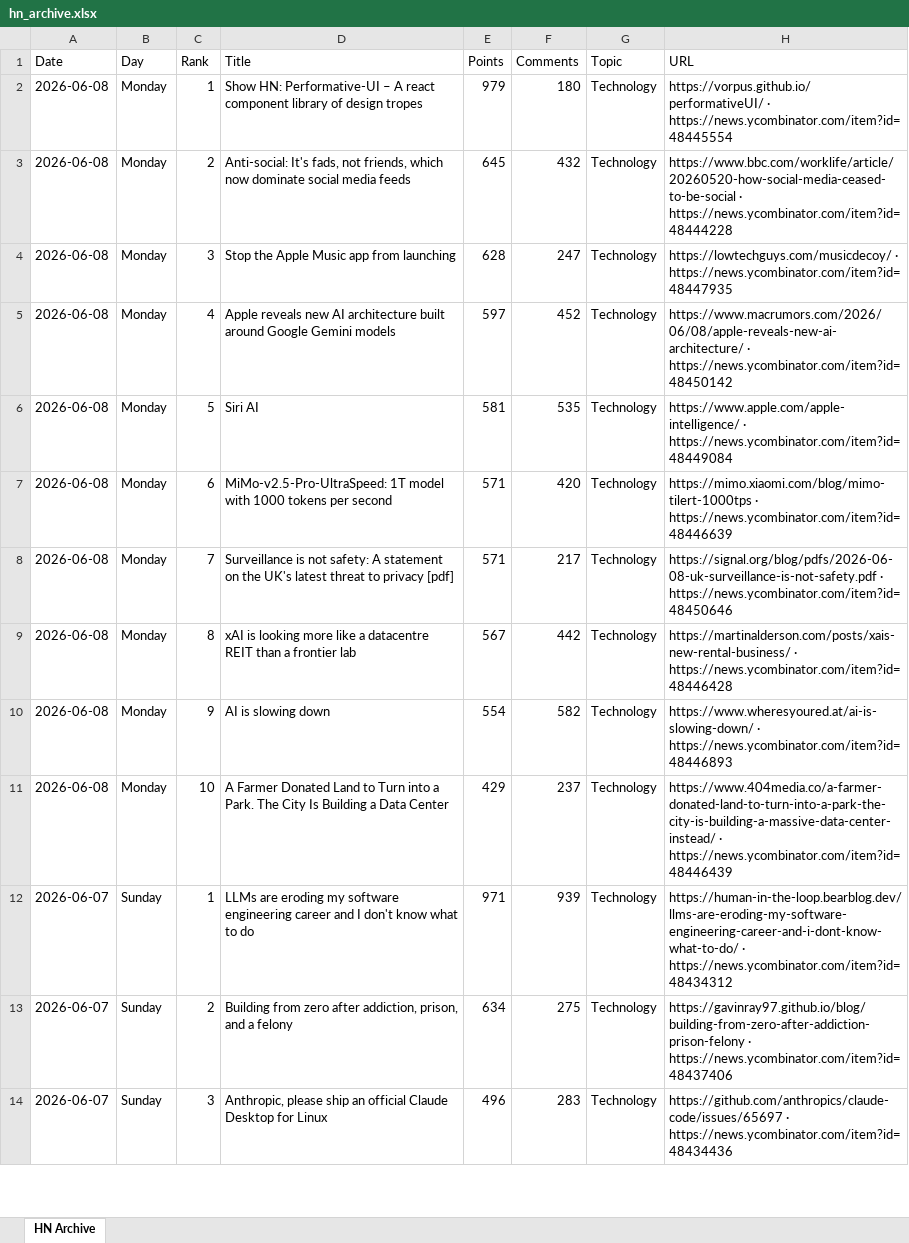
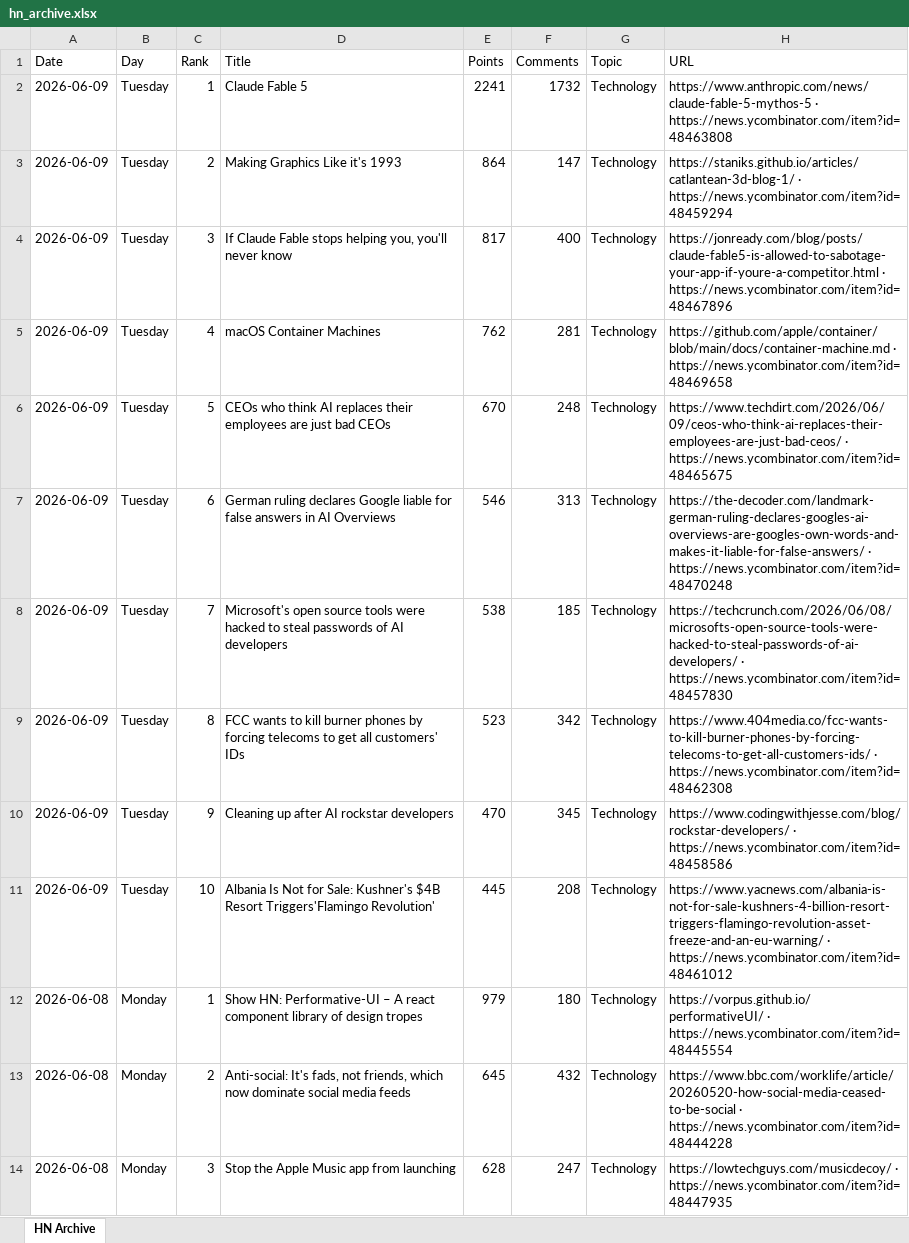
Before and after one commit to hankang156-eng/daily-digest, an Excel workbook: data/hn/hn_archive.xlsx, sheet HN Archive, drawn as a sheet; only a part is shown; the shorter side is filled out with more unchanged rows; values as stored, in another font and other column widths than the file's, no borders; the diff names each change by its address in the sheet, - before the commit and + after, or states it on an @@ line.

```diff
--- a/data/hn/hn_archive.xlsx (sheet HN Archive)
+++ b/data/hn/hn_archive.xlsx (sheet HN Archive)
+row 2: 2026-06-09 | Tuesday | 1 | Claude Fable 5 | 2241 | 1732 | Technology | https://www.anthropic.com/news/claude-fable-5-mythos-5 · https://news.ycombinator.com/item?id=48463808
+row 3: 2026-06-09 | Tuesday | 2 | Making Graphics Like it's 1993 | 864 | 147 | Technology | https://staniks.github.io/articles/catlantean-3d-blog-1/ · https://news.ycombinator.com/item?id=48459294
+row 4: 2026-06-09 | Tuesday | 3 | If Claude Fable stops helping you, you'll never know | 817 | 400 | Technology | https://jonready.com/blog/posts/claude-fable5-is-allowed-to-sabotage-your-app-if-youre-a-competitor.html · https://news.ycombinator.com/item?id=48467896
+row 5: 2026-06-09 | Tuesday | 4 | macOS Container Machines | 762 | 281 | Technology | https://github.com/apple/container/blob/main/docs/container-machine.md · https://news.ycombinator.com/item?id=48469658
+row 6: 2026-06-09 | Tuesday | 5 | CEOs who think AI replaces their employees are just bad CEOs | 670 | 248 | Technology | https://www.techdirt.com/2026/06/09/ceos-who-think-ai-replaces-their-employees-are-just-bad-ceos/ · https://news.ycombinator.com/item?id=48465675
+row 7: 2026-06-09 | Tuesday | 6 | German ruling declares Google liable for false answers in AI Overviews | 546 | 313 | Technology | https://the-decoder.com/landmark-german-ruling-declares-googles-ai-overviews-are-googles-own-words-and-makes-it-liable-for-false-answers/ · https://news.ycombinator.com/item?id=48470248
+row 8: 2026-06-09 | Tuesday | 7 | Microsoft's open source tools were hacked to steal passwords of AI developers | 538 | 185 | Technology | https://techcrunch.com/2026/06/08/microsofts-open-source-tools-were-hacked-to-steal-passwords-of-ai-developers/ · https://news.ycombinator.com/item?id=48457830
+row 9: 2026-06-09 | Tuesday | 8 | FCC wants to kill burner phones by forcing telecoms to get all customers' IDs | 523 | 342 | Technology | https://www.404media.co/fcc-wants-to-kill-burner-phones-by-forcing-telecoms-to-get-all-customers-ids/ · https://news.ycombinator.com/item?id=48462308
+row 10: 2026-06-09 | Tuesday | 9 | Cleaning up after AI rockstar developers | 470 | 345 | Technology | https://www.codingwithjesse.com/blog/rockstar-developers/ · https://news.ycombinator.com/item?id=48458586
+row 11: 2026-06-09 | Tuesday | 10 | Albania Is Not for Sale: Kushner's $4B Resort Triggers'Flamingo Revolution' | 445 | 208 | Technology | https://www.yacnews.com/albania-is-not-for-sale-kushners-4-billion-resort-triggers-flamingo-revolution-asset-freeze-and-an-eu-warning/ · https://news.ycombinator.com/item?id=48461012
```
Also changed, not shown: data/digest_archives/dd_archive.xlsx, 9 other files.
